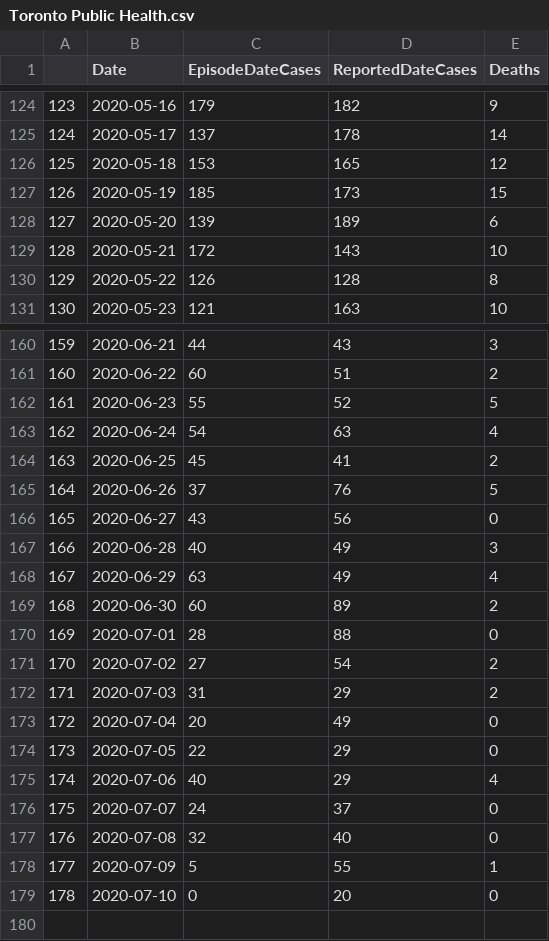
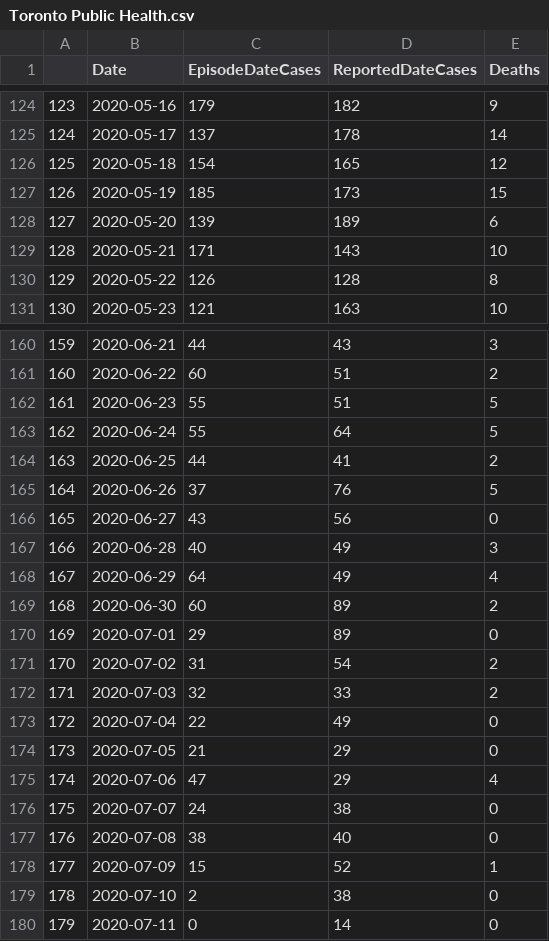
Before and after one commit to dpetoukhov/ontario_coronavirus_data_repo, a CSV file: data/ontario/by_phu/Toronto Public Health/Toronto Public Health.csv, drawn as a sheet; only a part is shown, gaps mark what is left out; the diff covers the shown part only.

```diff
--- a/data/ontario/by_phu/Toronto Public Health/Toronto Public Health.csv
+++ b/data/ontario/by_phu/Toronto Public Health/Toronto Public Health.csv
@@ -125,6 +125,6 @@
 "124",2020-05-17,137,178,14
-"125",2020-05-18,153,165,12
+"125",2020-05-18,154,165,12
 "126",2020-05-19,185,173,15
 "127",2020-05-20,139,189,6
-"128",2020-05-21,172,143,10
+"128",2020-05-21,171,143,10
 "129",2020-05-22,126,128,8
@@ -161,5 +161,5 @@
 "160",2020-06-22,60,51,2
-"161",2020-06-23,55,52,5
-"162",2020-06-24,54,63,4
-"163",2020-06-25,45,41,2
+"161",2020-06-23,55,51,5
+"162",2020-06-24,55,64,5
+"163",2020-06-25,44,41,2
 "164",2020-06-26,37,76,5
@@ -167,13 +167,14 @@
 "166",2020-06-28,40,49,3
-"167",2020-06-29,63,49,4
+"167",2020-06-29,64,49,4
 "168",2020-06-30,60,89,2
-"169",2020-07-01,28,88,0
-"170",2020-07-02,27,54,2
-"171",2020-07-03,31,29,2
-"172",2020-07-04,20,49,0
-"173",2020-07-05,22,29,0
-"174",2020-07-06,40,29,4
-"175",2020-07-07,24,37,0
-"176",2020-07-08,32,40,0
-"177",2020-07-09,5,55,1
-"178",2020-07-10,0,20,0
+"169",2020-07-01,29,89,0
+"170",2020-07-02,31,54,2
+"171",2020-07-03,32,33,2
+"172",2020-07-04,22,49,0
+"173",2020-07-05,21,29,0
+"174",2020-07-06,47,29,4
+"175",2020-07-07,24,38,0
+"176",2020-07-08,38,40,0
+"177",2020-07-09,15,52,1
+"178",2020-07-10,2,38,0
+"179",2020-07-11,0,14,0
```
Also changed, not shown: 20 edited cells elsewhere in this file, data/ontario/by_phu/Haldimand-Norfolk Health Unit/Haldimand-Norfolk Health Unit.csv, data/ontario/by_phu/Ontario/Ontario.csv, 33 other files.
